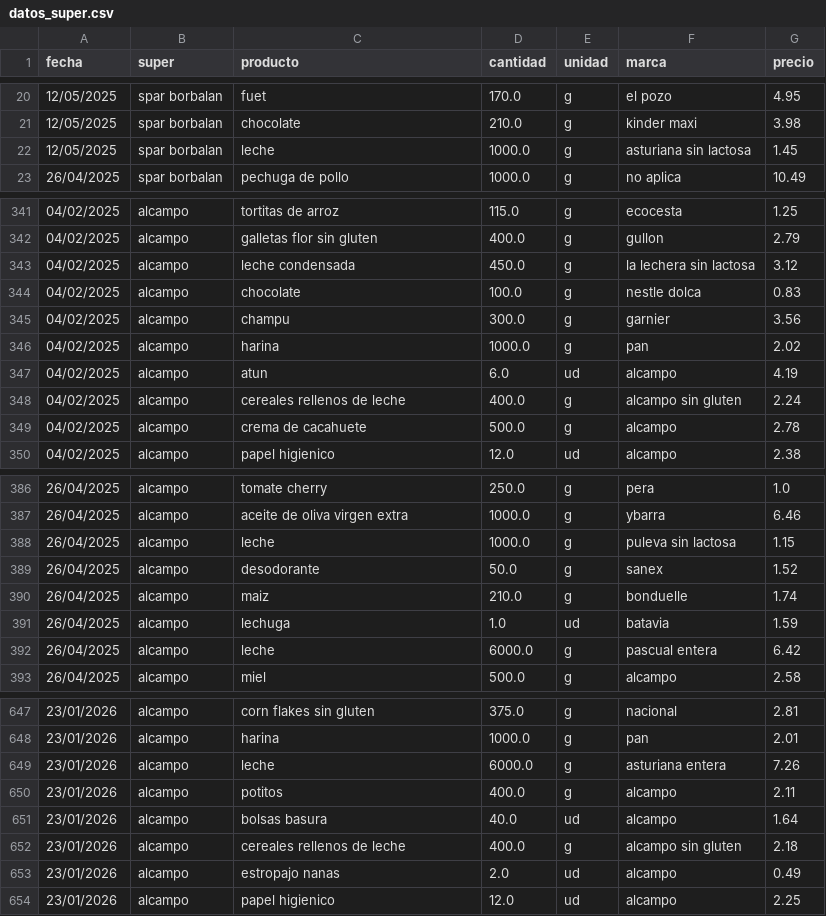
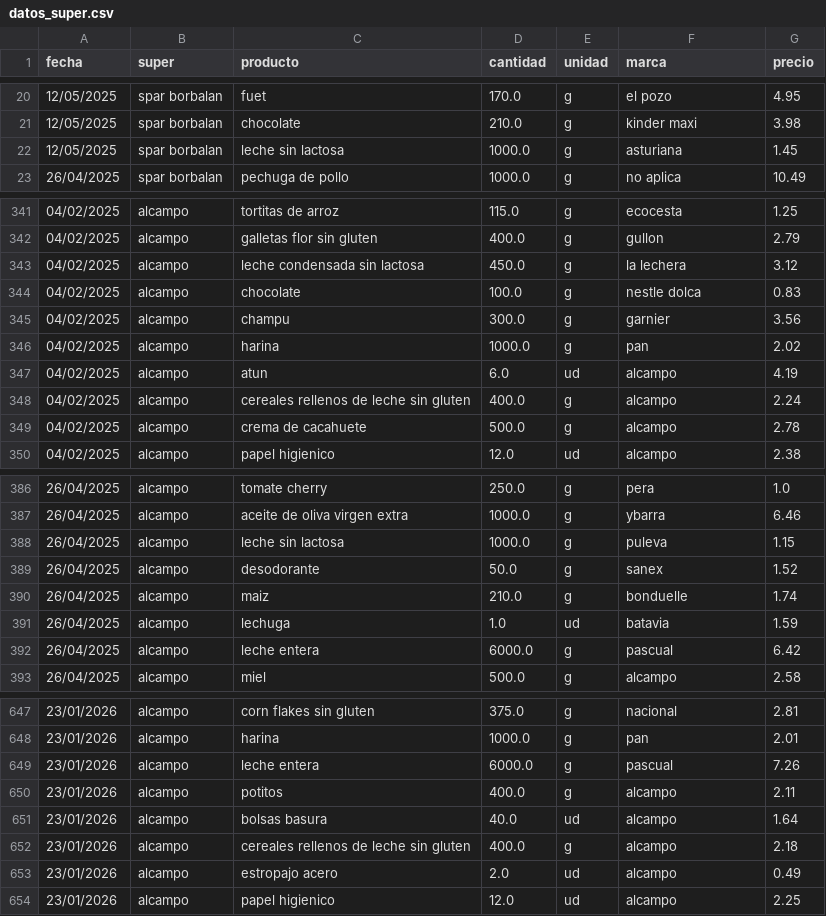
Before and after one commit to SarelaFolgar/control_super, a CSV file: datos_super.csv, drawn as a sheet; only a part is shown, gaps mark what is left out; the diff covers the shown part only.

```diff
--- a/datos_super.csv
+++ b/datos_super.csv
@@ -21,3 +21,3 @@ fecha,super,producto,cantidad,unidad,marca,precio
 12/05/2025,spar borbalan,chocolate,210.0,g,kinder maxi,3.98
-12/05/2025,spar borbalan,leche,1000.0,g,asturiana sin lactosa,1.45
+12/05/2025,spar borbalan,leche sin lactosa,1000.0,g,asturiana,1.45
 26/04/2025,spar borbalan,pechuga de pollo,1000.0,g,no aplica,10.49
@@ -342,3 +342,3 @@ fecha,super,producto,cantidad,unidad,marca,precio
 04/02/2025,alcampo,galletas flor sin gluten,400.0,g,gullon,2.79
-04/02/2025,alcampo,leche condensada,450.0,g,la lechera sin lactosa,3.12
+04/02/2025,alcampo,leche condensada sin lactosa,450.0,g,la lechera,3.12
 04/02/2025,alcampo,chocolate,100.0,g,nestle dolca,0.83
@@ -347,3 +347,3 @@ fecha,super,producto,cantidad,unidad,marca,precio
 04/02/2025,alcampo,atun,6.0,ud,alcampo,4.19
-04/02/2025,alcampo,cereales rellenos de leche,400.0,g,alcampo sin gluten,2.24
+04/02/2025,alcampo,cereales rellenos de leche sin gluten,400.0,g,alcampo,2.24
 04/02/2025,alcampo,crema de cacahuete,500.0,g,alcampo,2.78
@@ -387,3 +387,3 @@ fecha,super,producto,cantidad,unidad,marca,precio
 26/04/2025,alcampo,aceite de oliva virgen extra,1000.0,g,ybarra,6.46
-26/04/2025,alcampo,leche,1000.0,g,puleva sin lactosa,1.15
+26/04/2025,alcampo,leche sin lactosa,1000.0,g,puleva,1.15
 26/04/2025,alcampo,desodorante,50.0,g,sanex,1.52
@@ -391,3 +391,3 @@ fecha,super,producto,cantidad,unidad,marca,precio
 26/04/2025,alcampo,lechuga,1.0,ud,batavia,1.59
-26/04/2025,alcampo,leche,6000.0,g,pascual entera,6.42
+26/04/2025,alcampo,leche entera,6000.0,g,pascual,6.42
 26/04/2025,alcampo,miel,500.0,g,alcampo,2.58
@@ -648,7 +648,7 @@ fecha,super,producto,cantidad,unidad,marca,precio
 23/01/2026,alcampo,harina,1000.0,g,pan,2.01
-23/01/2026,alcampo,leche,6000.0,g,asturiana entera,7.26
+23/01/2026,alcampo,leche entera,6000.0,g,pascual,7.26
 23/01/2026,alcampo,potitos,400.0,g,alcampo,2.11
 23/01/2026,alcampo,bolsas basura,40.0,ud,alcampo,1.64
-23/01/2026,alcampo,cereales rellenos de leche,400.0,g,alcampo sin gluten,2.18
-23/01/2026,alcampo,estropajo nanas,2.0,ud,alcampo,0.49
+23/01/2026,alcampo,cereales rellenos de leche sin gluten,400.0,g,alcampo,2.18
+23/01/2026,alcampo,estropajo acero,2.0,ud,alcampo,0.49
 23/01/2026,alcampo,papel higienico,12.0,ud,alcampo,2.25
```
Also changed, not shown: 55 edited cells elsewhere in this file.
